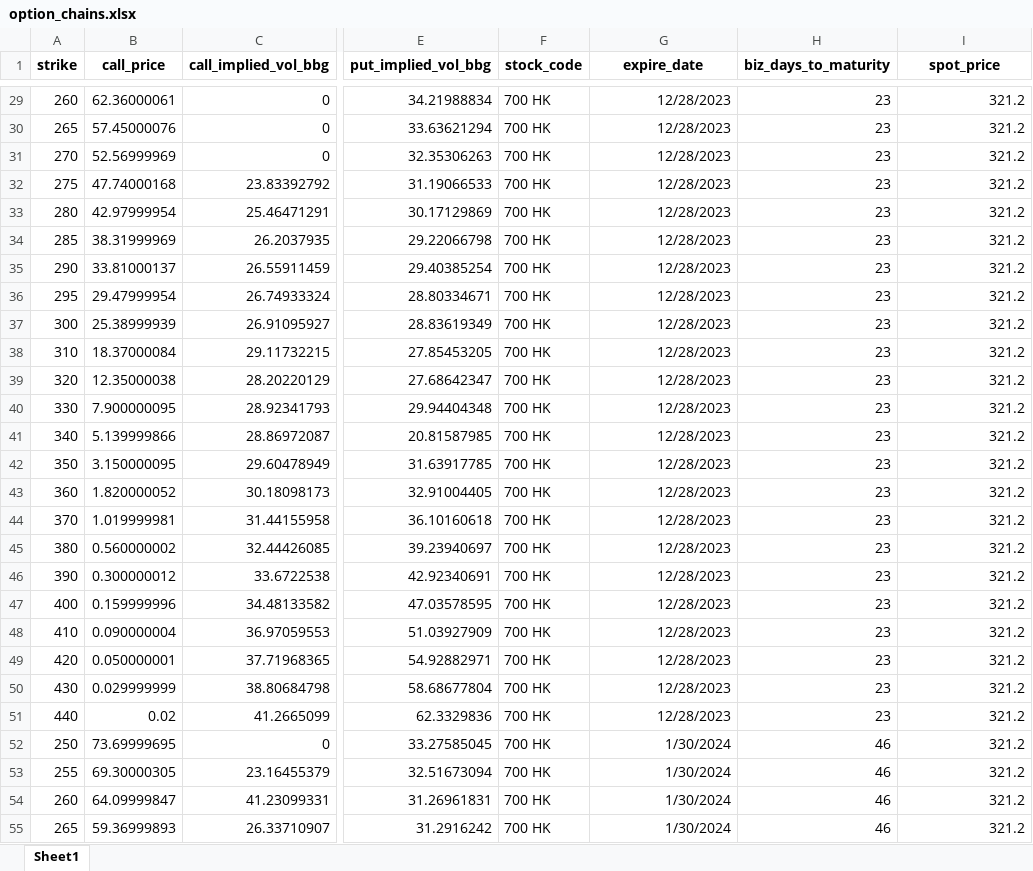
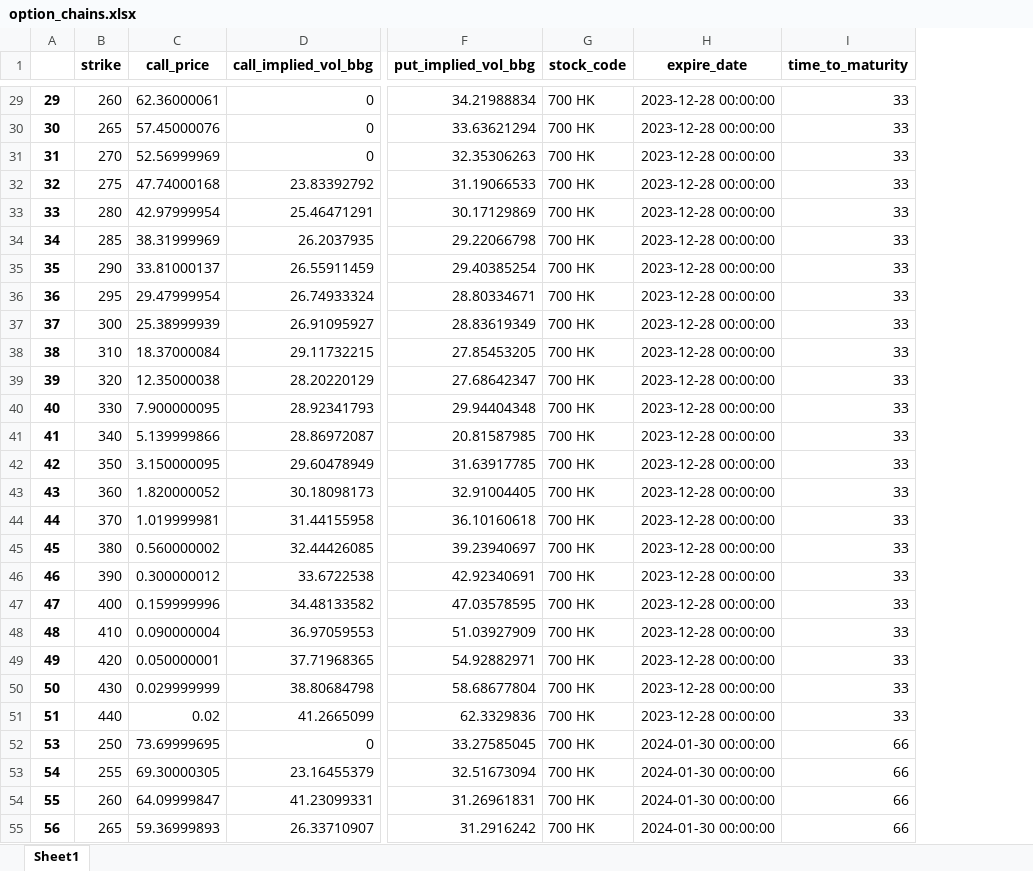
Before and after one commit to laurence1126/Equity-Linked-Note-Pricer, an Excel workbook: data/option_chains.xlsx, sheet Sheet1, drawn as a sheet; only a part is shown, gaps mark what is left out; values as stored, in another font and other column widths than the file's, no borders; removed rows and columns are numbered as before the commit, all else as after; the diff covers the shown part only; the diff names each change by its address in the sheet, - before the commit and + after, or states it on an @@ line.

```diff
--- a/data/option_chains.xlsx (sheet Sheet1)
+++ b/data/option_chains.xlsx (sheet Sheet1)
+column A, rows 29-55: 29 | 30 | 31 | 32 | 33 | 34 | 35 | 36 | 37 | 38 | 39 | 40 | 41 | 42 | 43 | 44 | 45 | 46 | 47 | 48 | 49 | 50 | 51 | 53 | 54 | 55 | 56
-column H (biz_days_to_maturity), rows 29-55: 23 | 23 | 23 | 23 | 23 | 23 | 23 | 23 | 23 | 23 | 23 | 23 | 23 | 23 | 23 | 23 | 23 | 23 | 23 | 23 | 23 | 23 | 23 | 46 | 46 | 46 | 46
-I1: spot_price
+I1: time_to_maturity
-H29:H51 (expire_date): 12/28/2023
+H29:H51 (expire_date): 2023-12-28 00:00:00
-I29:I51 (time_to_maturity): 321.2
+I29:I51 (time_to_maturity): 33
-H52:H55 (expire_date): 1/30/2024
+H52:H55 (expire_date): 2024-01-30 00:00:00
-I52:I55 (time_to_maturity): 321.2
+I52:I55 (time_to_maturity): 66
```
Also changed, not shown: 846 edited cells elsewhere in this sheet, 3 other files.
